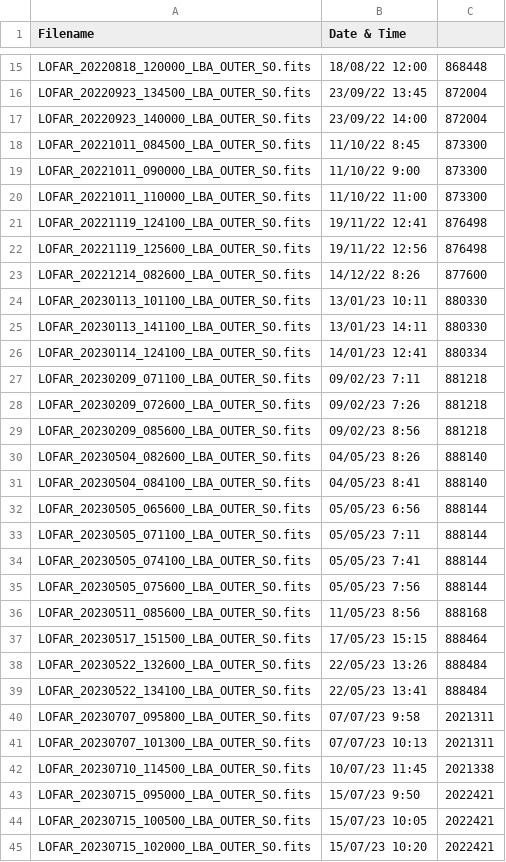
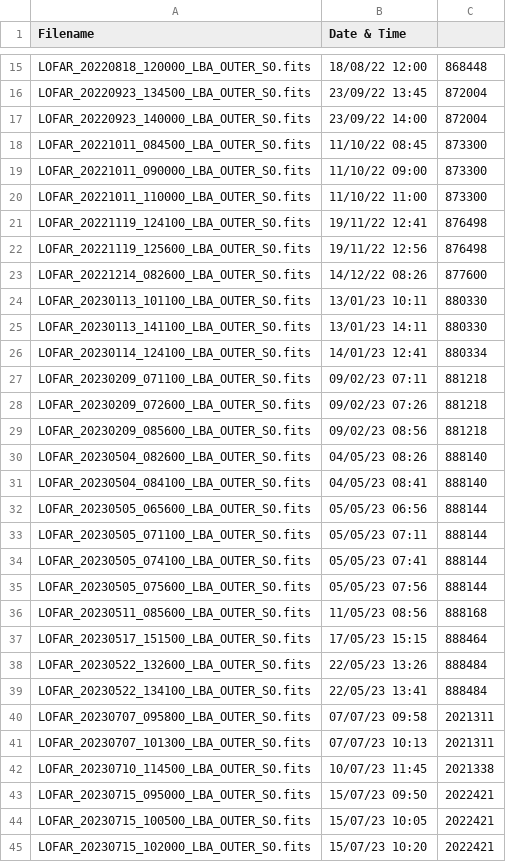
Before and after one commit to AddyAde10/LOFAR-AI-detection-System-for-Astron, a CSV file: USED Labelling the timestamps from NOAA,Type2,Prev labels/type 2 list found in catalogue.csv (was type 2 list found in catalogue.csv), drawn as a sheet; only a part is shown, gaps mark what is left out; the diff covers the shown part only.

Commit message:
Finalize labeling of timestamps

```diff
--- a/type 2 list found in catalogue.csv
+++ b/USED Labelling the timestamps from NOAA,Type2,Prev labels/type 2 list found in catalogue.csv
@@ -17,4 +17,4 @@ LOFAR_20220923_134500_LBA_OUTER_S0.fits,23/09/22 13:45,872004
 LOFAR_20220923_140000_LBA_OUTER_S0.fits,23/09/22 14:00,872004
-LOFAR_20221011_084500_LBA_OUTER_S0.fits,11/10/22 8:45,873300
-LOFAR_20221011_090000_LBA_OUTER_S0.fits,11/10/22 9:00,873300
+LOFAR_20221011_084500_LBA_OUTER_S0.fits,11/10/22 08:45,873300
+LOFAR_20221011_090000_LBA_OUTER_S0.fits,11/10/22 09:00,873300
 LOFAR_20221011_110000_LBA_OUTER_S0.fits,11/10/22 11:00,873300
@@ -22,3 +22,3 @@ LOFAR_20221119_124100_LBA_OUTER_S0.fits,19/11/22 12:41,876498
 LOFAR_20221119_125600_LBA_OUTER_S0.fits,19/11/22 12:56,876498
-LOFAR_20221214_082600_LBA_OUTER_S0.fits,14/12/22 8:26,877600
+LOFAR_20221214_082600_LBA_OUTER_S0.fits,14/12/22 08:26,877600
 LOFAR_20230113_101100_LBA_OUTER_S0.fits,13/01/23 10:11,880330
@@ -26,12 +26,12 @@ LOFAR_20230113_141100_LBA_OUTER_S0.fits,13/01/23 14:11,880330
 LOFAR_20230114_124100_LBA_OUTER_S0.fits,14/01/23 12:41,880334
-LOFAR_20230209_071100_LBA_OUTER_S0.fits,09/02/23 7:11,881218
-LOFAR_20230209_072600_LBA_OUTER_S0.fits,09/02/23 7:26,881218
-LOFAR_20230209_085600_LBA_OUTER_S0.fits,09/02/23 8:56,881218
-LOFAR_20230504_082600_LBA_OUTER_S0.fits,04/05/23 8:26,888140
-LOFAR_20230504_084100_LBA_OUTER_S0.fits,04/05/23 8:41,888140
-LOFAR_20230505_065600_LBA_OUTER_S0.fits,05/05/23 6:56,888144
-LOFAR_20230505_071100_LBA_OUTER_S0.fits,05/05/23 7:11,888144
-LOFAR_20230505_074100_LBA_OUTER_S0.fits,05/05/23 7:41,888144
-LOFAR_20230505_075600_LBA_OUTER_S0.fits,05/05/23 7:56,888144
-LOFAR_20230511_085600_LBA_OUTER_S0.fits,11/05/23 8:56,888168
+LOFAR_20230209_071100_LBA_OUTER_S0.fits,09/02/23 07:11,881218
+LOFAR_20230209_072600_LBA_OUTER_S0.fits,09/02/23 07:26,881218
+LOFAR_20230209_085600_LBA_OUTER_S0.fits,09/02/23 08:56,881218
+LOFAR_20230504_082600_LBA_OUTER_S0.fits,04/05/23 08:26,888140
+LOFAR_20230504_084100_LBA_OUTER_S0.fits,04/05/23 08:41,888140
+LOFAR_20230505_065600_LBA_OUTER_S0.fits,05/05/23 06:56,888144
+LOFAR_20230505_071100_LBA_OUTER_S0.fits,05/05/23 07:11,888144
+LOFAR_20230505_074100_LBA_OUTER_S0.fits,05/05/23 07:41,888144
+LOFAR_20230505_075600_LBA_OUTER_S0.fits,05/05/23 07:56,888144
+LOFAR_20230511_085600_LBA_OUTER_S0.fits,11/05/23 08:56,888168
 LOFAR_20230517_151500_LBA_OUTER_S0.fits,17/05/23 15:15,888464
@@ -39,6 +39,6 @@ LOFAR_20230522_132600_LBA_OUTER_S0.fits,22/05/23 13:26,888484
 LOFAR_20230522_134100_LBA_OUTER_S0.fits,22/05/23 13:41,888484
-LOFAR_20230707_095800_LBA_OUTER_S0.fits,07/07/23 9:58,2021311
+LOFAR_20230707_095800_LBA_OUTER_S0.fits,07/07/23 09:58,2021311
 LOFAR_20230707_101300_LBA_OUTER_S0.fits,07/07/23 10:13,2021311
 LOFAR_20230710_114500_LBA_OUTER_S0.fits,10/07/23 11:45,2021338
-LOFAR_20230715_095000_LBA_OUTER_S0.fits,15/07/23 9:50,2022421
+LOFAR_20230715_095000_LBA_OUTER_S0.fits,15/07/23 09:50,2022421
 LOFAR_20230715_100500_LBA_OUTER_S0.fits,15/07/23 10:05,2022421
```
Also changed, not shown: 30 edited cells elsewhere in this file, 38 other files.
